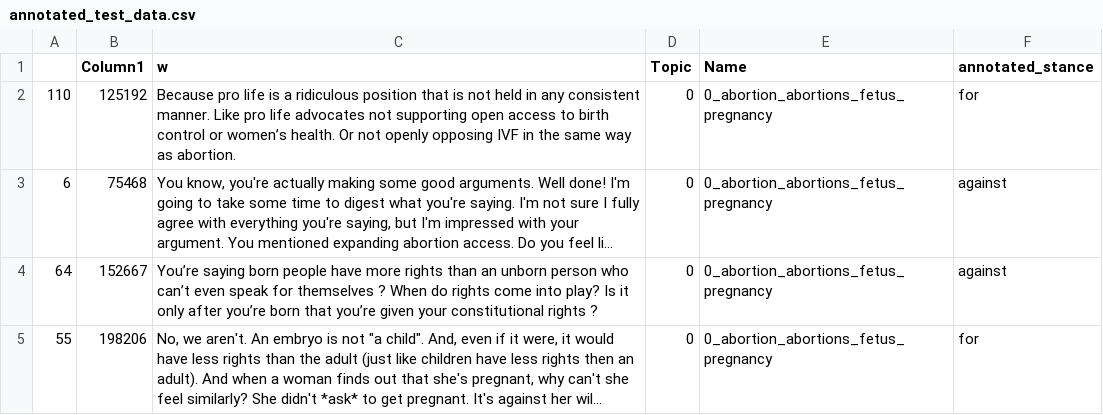
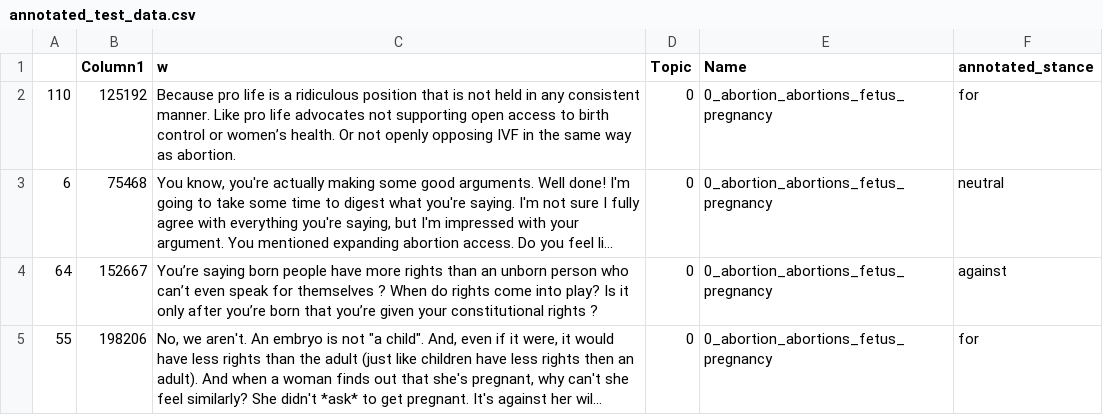
Before and after one commit to b0psheva27/BSc_project_polarization, a CSV file: annotated/annotated_test_data.csv, drawn as a sheet; only a part is shown; long unchanged cells end in …; the diff names each change by its address in the sheet, - before the commit and + after, or states it on an @@ line.

```diff
--- a/annotated/annotated_test_data.csv
+++ b/annotated/annotated_test_data.csv
-F3 (annotated_stance): against
+F3 (annotated_stance): neutral
```
Also changed, not shown: 3 other files.
